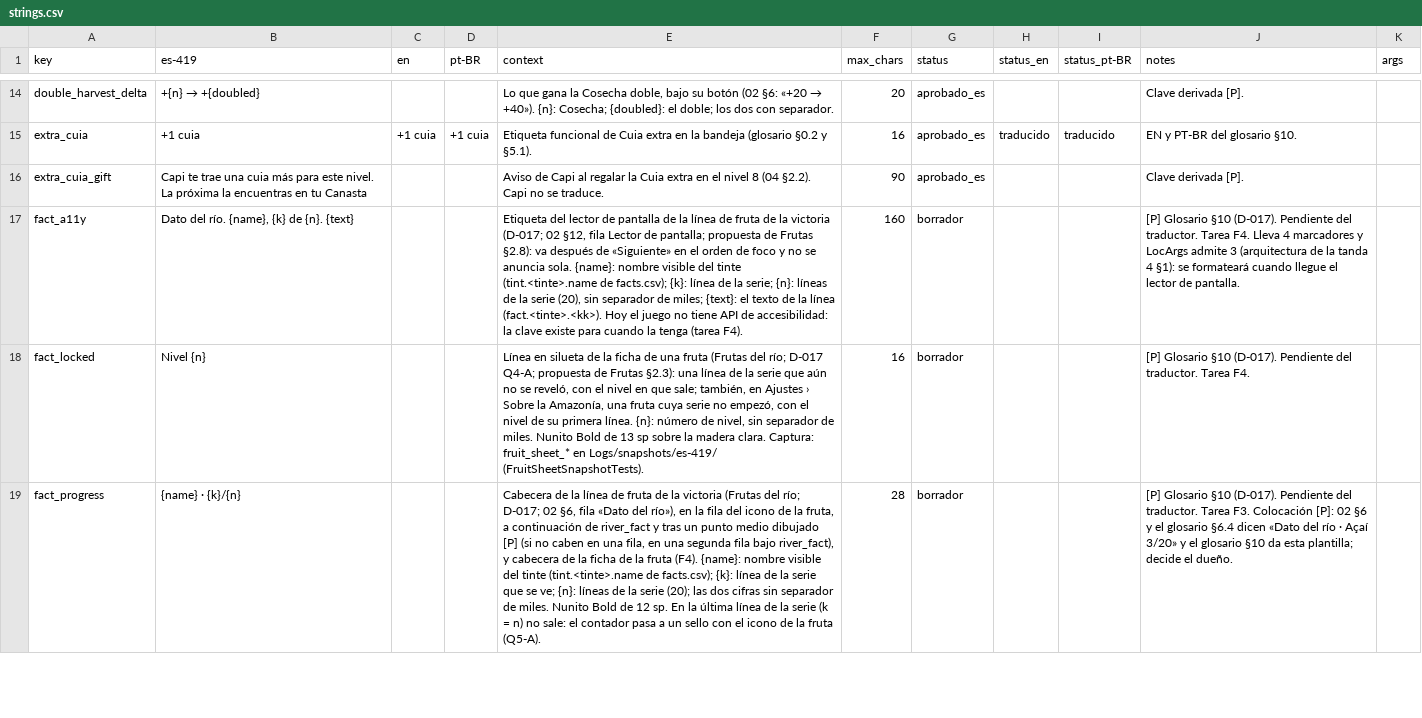
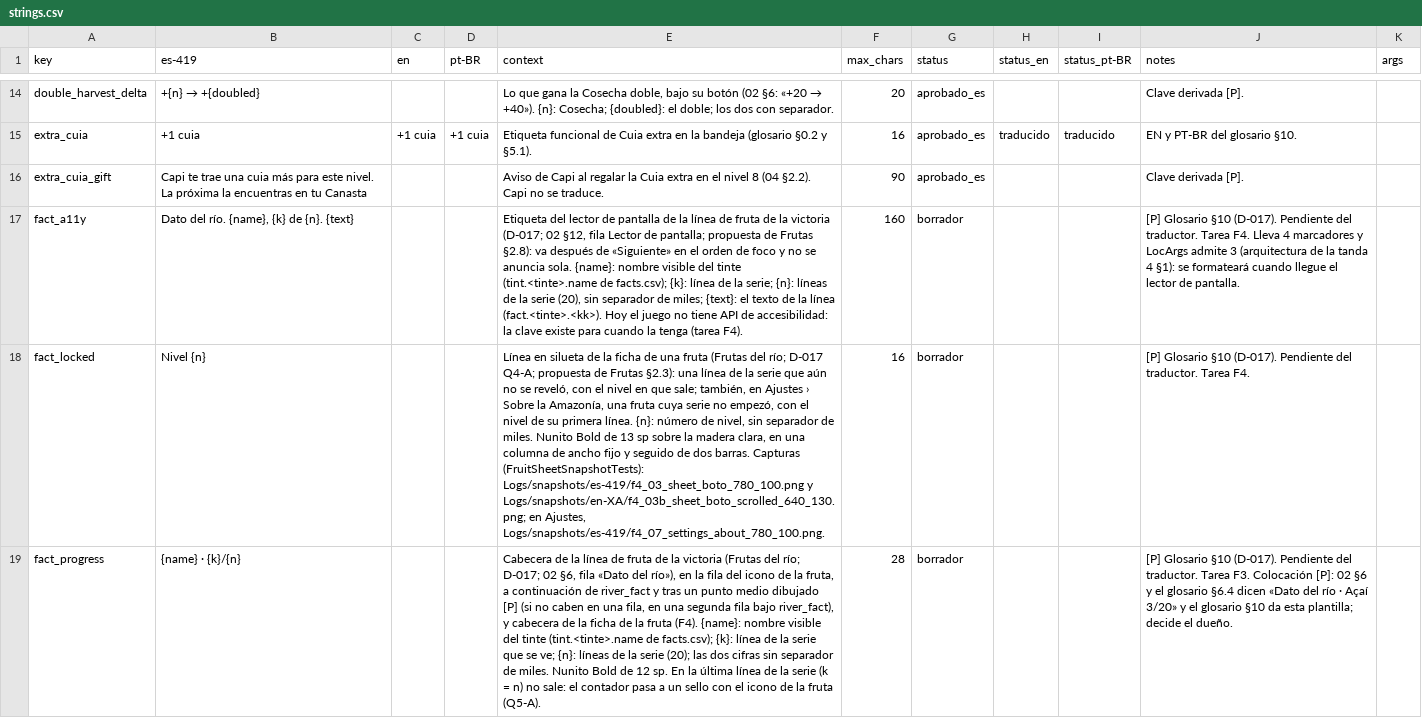
Before and after one commit to Nipko/fill-game, a CSV file: Assets/_Project/Data/Loc/strings.csv, drawn as a sheet; only a part is shown, gaps mark what is left out; the diff covers the shown part only; the diff names each change by its address in the sheet, - before the commit and + after, or states it on an @@ line.

```diff
--- a/Assets/_Project/Data/Loc/strings.csv
+++ b/Assets/_Project/Data/Loc/strings.csv
-E18 (context): …la madera clara. Captura: fruit_sheet_* en Logs/snapshots/es-419/ (FruitSheetSnapshotTests).
+E18 (context): …la madera clara, en una columna de ancho fijo y seguido de dos barras. Capturas (FruitSheetSnapshotTests): Logs/snapshots/es-419/f4_03_sheet_boto_780_100.png y Logs/snapshots/en-XA/f4_03b_sheet_boto_scrolled_640_130.png; en Ajustes, Logs/snapshots/es-419/f4_07_settings_about_780_100.png.
```
Also changed, not shown: 4 edited cells elsewhere in this file, 9 other files.
